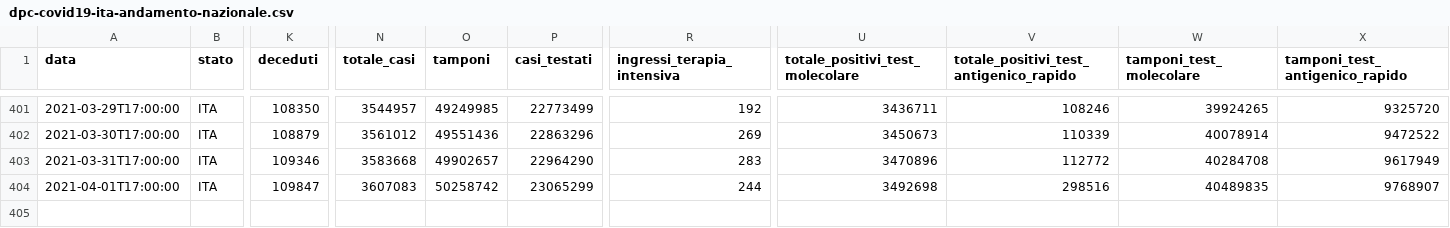
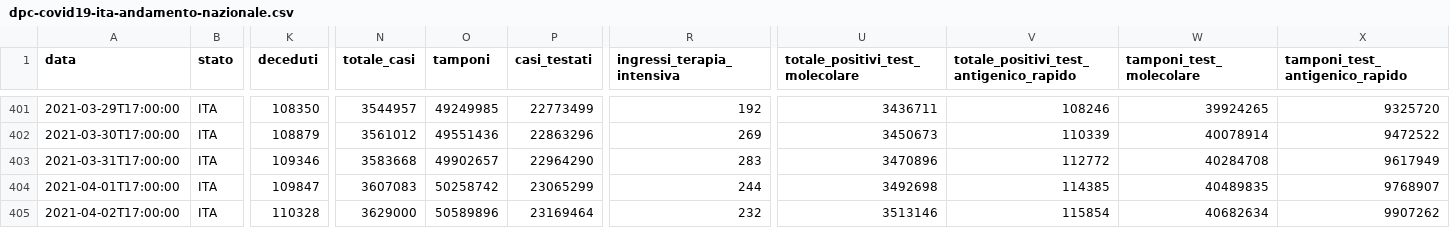
Before and after one commit to mattebit/covid19-Italy-stats, a CSV file: dpc-covid19-ita-andamento-nazionale.csv, drawn as a sheet; only a part is shown, gaps mark what is left out; rows hold the shown columns only; the diff names each change by its address in the sheet, - before the commit and + after, or states it on an @@ line.

Commit message:
Auto new data gather and graphs update

```diff
--- a/dpc-covid19-ita-andamento-nazionale.csv
+++ b/dpc-covid19-ita-andamento-nazionale.csv
-V404: 298516
+V404: 114385
+row 405: 2021-04-02T17:00:00 | ITA | 110328 | 3629000 | 50589896 | 23169464 | 232 | 3513146 | 115854 | 40682634 | 9907262
```
Also changed, not shown: 19 other files.
